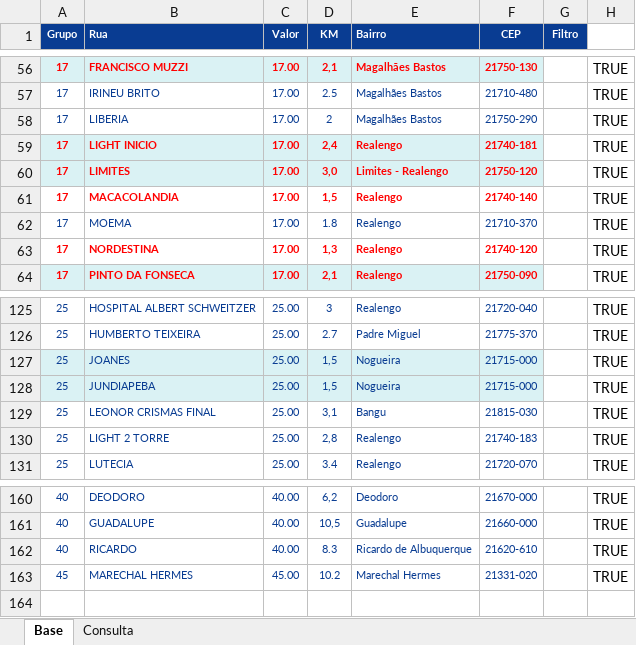
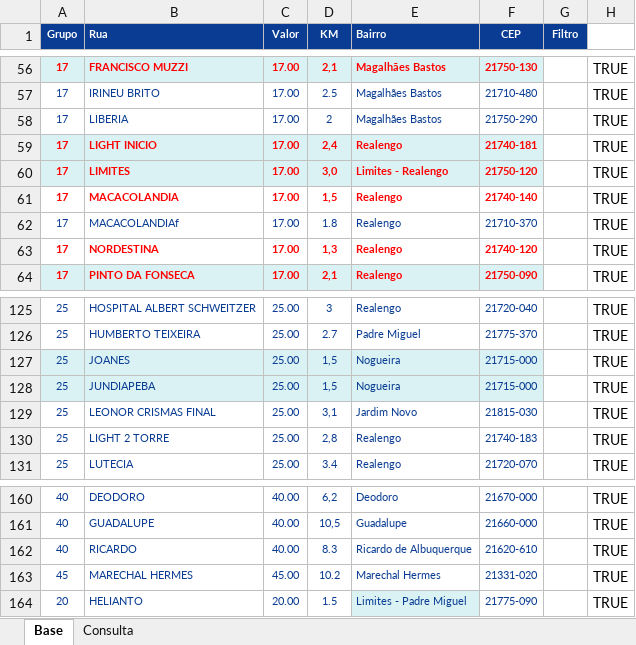
Before and after one commit to PauloOliveira2603/consulta-corridas, an Excel workbook: Controle corridas NOVO.xlsx, sheet Base, drawn as a sheet; only a part is shown, gaps mark what is left out; values as stored, in another font and other column widths than the file's, no borders; the diff names each change by its address in the sheet, - before the commit and + after, or states it on an @@ line.

Commit message:
Add files via upload

```diff
--- a/Controle corridas NOVO.xlsx (sheet Base)
+++ b/Controle corridas NOVO.xlsx (sheet Base)
-B62 (Rua): MOEMA
+B62 (Rua): MACACOLANDIAf
-E129 (Bairro): Bangu
+E129 (Bairro): Jardim Novo
+row 164: 20 | HELIANTO | 20.00 | 1.5 | Limites - Padre Miguel | 21775-090 |  | TRUE
```
